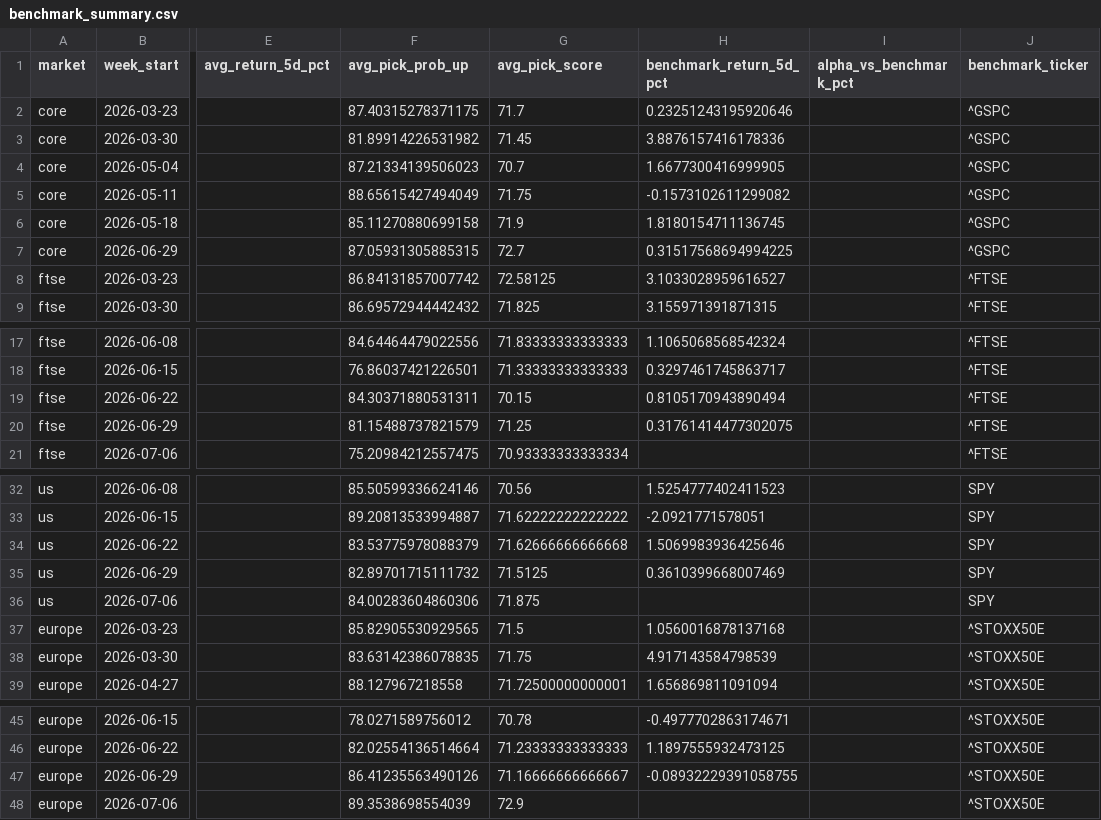
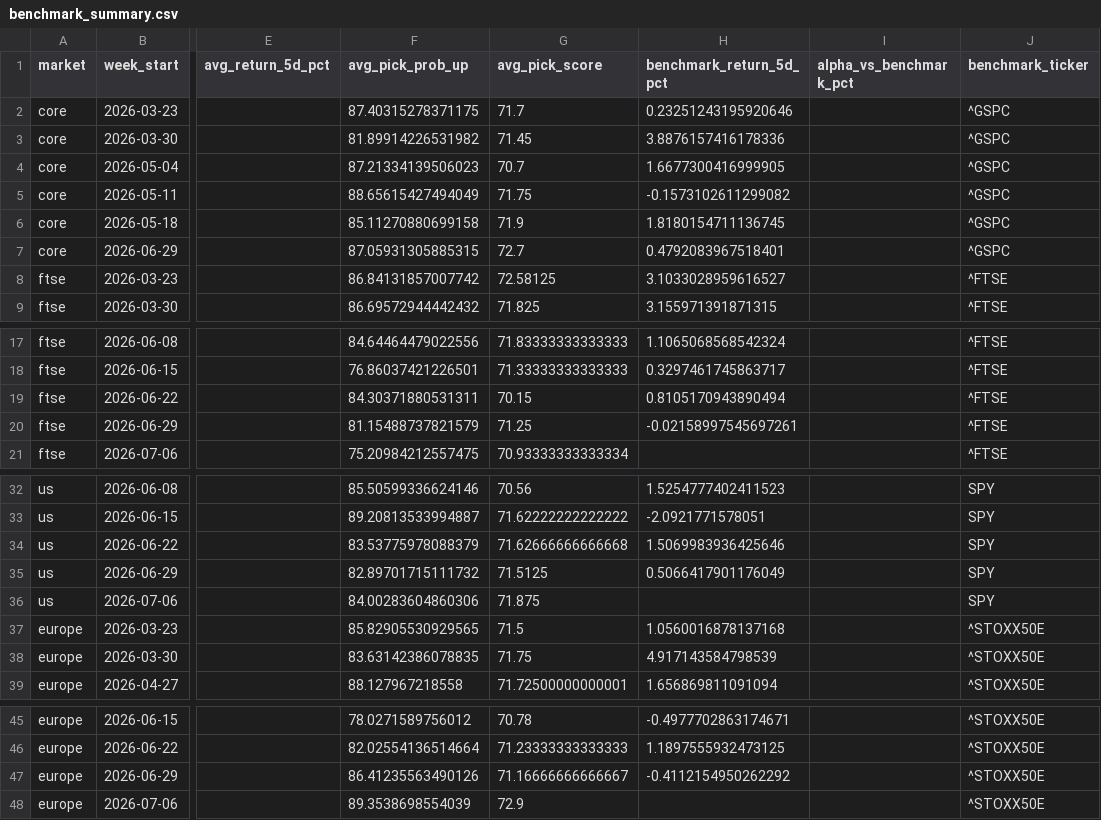
Before and after one commit to Toby0603/AlphaRank, a CSV file: benchmark_summary.csv, drawn as a sheet; only a part is shown, gaps mark what is left out; the diff names each change by its address in the sheet, - before the commit and + after, or states it on an @@ line.

```diff
--- a/benchmark_summary.csv
+++ b/benchmark_summary.csv
-H7 (benchmark_return_5d_pct): 0.31517568694994225
+H7 (benchmark_return_5d_pct): 0.4792083967518401
-H20 (benchmark_return_5d_pct): 0.31761414477302075
+H20 (benchmark_return_5d_pct): -0.02158997545697261
-H35 (benchmark_return_5d_pct): 0.3610399668007469
+H35 (benchmark_return_5d_pct): 0.5066417901176049
-H47 (benchmark_return_5d_pct): -0.08932229391058755
+H47 (benchmark_return_5d_pct): -0.4112154950262292
```
Also changed, not shown: results_core.csv, results_europe.csv, 2 other files.
